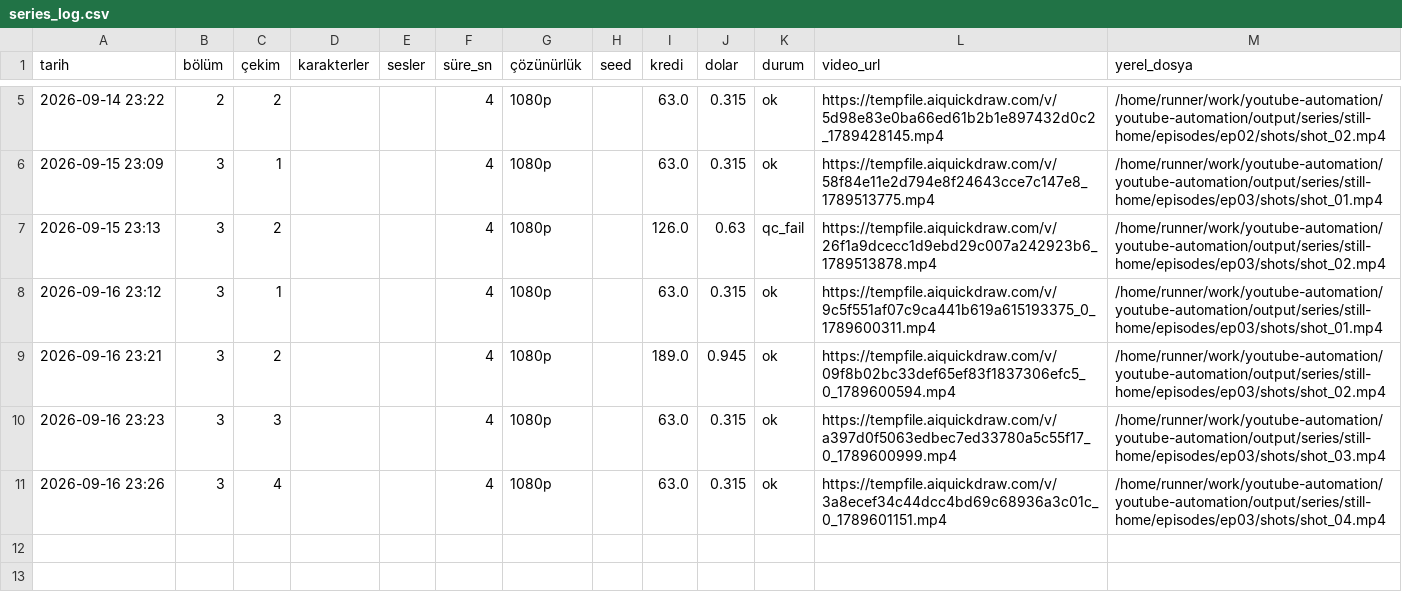
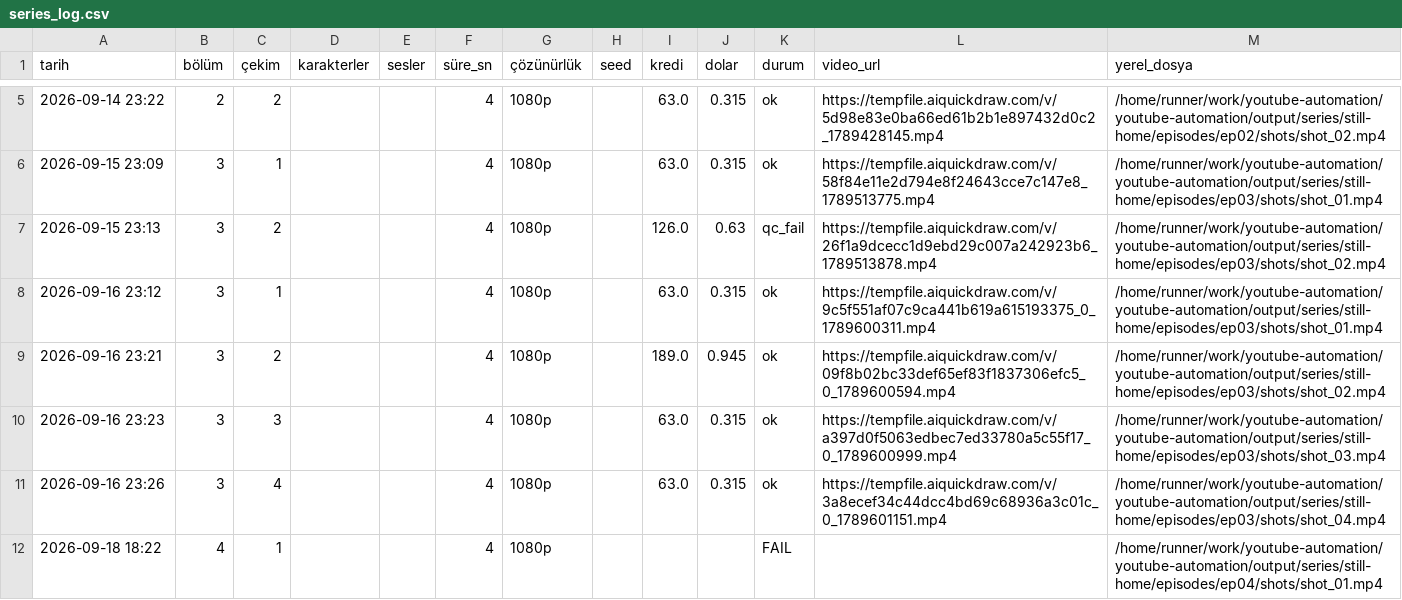
Before and after one commit to Wolkchen00/youtube-automation, a CSV file: shadowedhistory/still-home/series_log.csv, drawn as a sheet; only a part is shown, gaps mark what is left out; the diff names each change by its address in the sheet, - before the commit and + after, or states it on an @@ line.

```diff
--- a/shadowedhistory/still-home/series_log.csv
+++ b/shadowedhistory/still-home/series_log.csv
+row 12: 2026-09-18 18:22 | 4 | 1 |  |  | 4 | 1080p |  |  |  | FAIL |  | /home/runner/work/youtube-automation/youtube-automation/output/series/still-home/episodes/ep04/shots/shot_01.mp4
```
Also changed, not shown: 4 other files.
